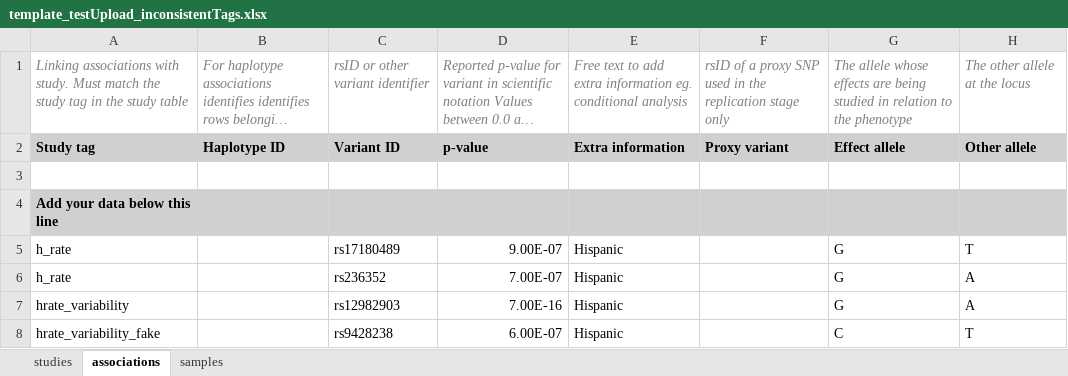
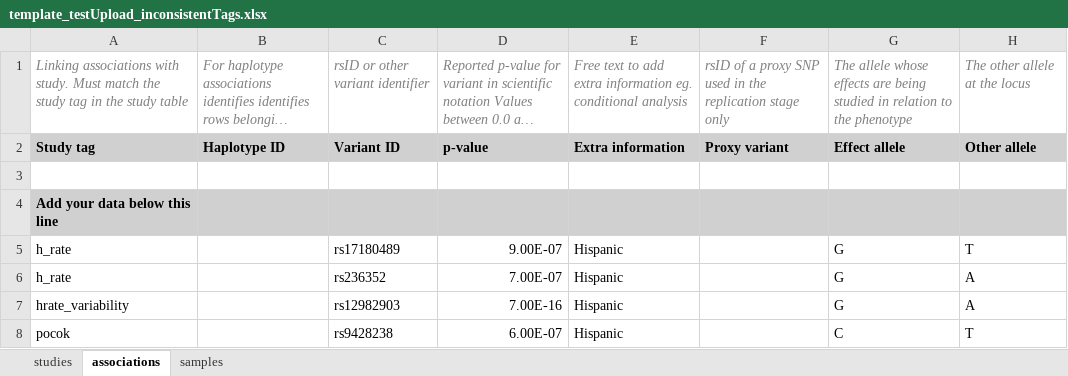
Before and after one commit to EBISPOT/gwas-template-services, an Excel workbook: uploadedTemplates/template_testUpload_inconsistentTags.xlsx, sheet associations, drawn as a sheet; only a part is shown; long unchanged cells end in …; values as stored, in another font and other column widths than the file's, no borders; the diff names each change by its address in the sheet, - before the commit and + after, or states it on an @@ line.

Commit message:
Updating file upload method.

```diff
--- a/uploadedTemplates/template_testUpload_inconsistentTags.xlsx (sheet associations)
+++ b/uploadedTemplates/template_testUpload_inconsistentTags.xlsx (sheet associations)
-A8: hrate_variability_fake
+A8: pocok
```
Also changed, not shown: 4 other files.
